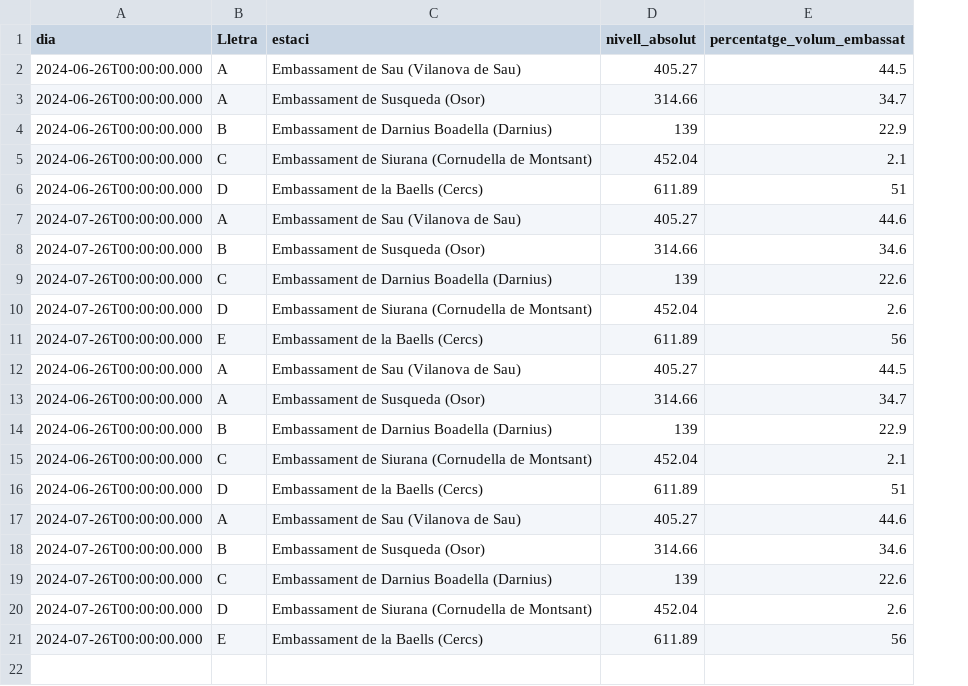
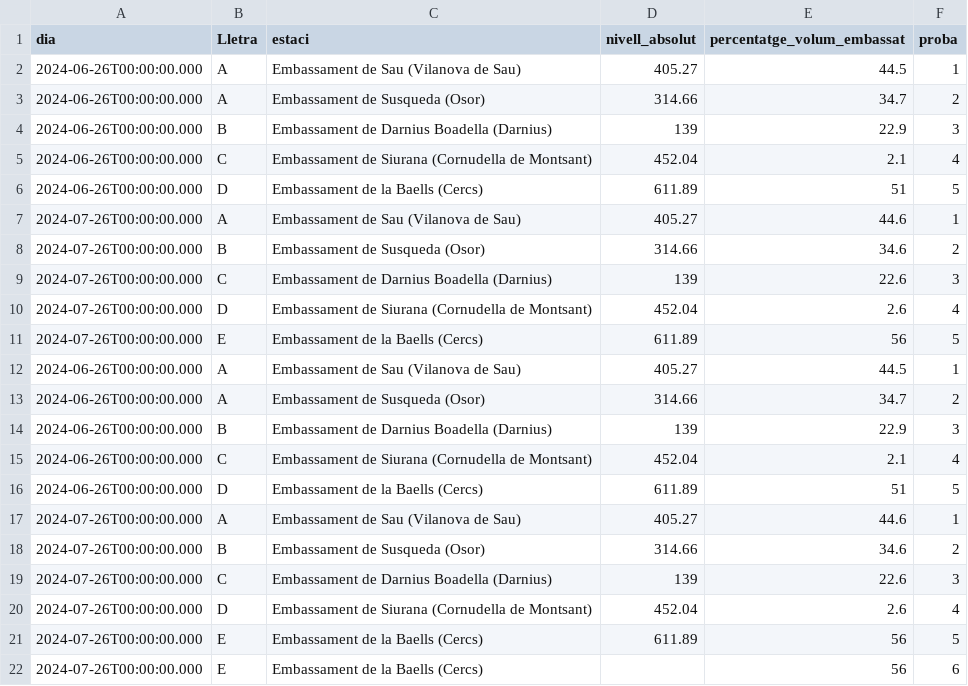
Before and after one commit to MartaOlive/TAPIS, a CSV file: temporal/csv/embassamentsCurt2.csv, drawn as a sheet; the diff names each change by its address in the sheet, - before the commit and + after, or states it on an @@ line.

Commit message:
El pivot Tables ja posa bé la taula, faltarà posar els attr i tal i mirar quan no hi ha coses..

```diff
--- a/temporal/csv/embassamentsCurt2.csv
+++ b/temporal/csv/embassamentsCurt2.csv
+column F (proba), rows 2-21: 1 | 2 | 3 | 4 | 5 | 1 | 2 | 3 | 4 | 5 | 1 | 2 | 3 | 4 | 5 | 1 | 2 | 3 | 4 | 5
+row 22: 2024-07-26T00:00:00.000 | E | Embassament de la Baells (Cercs) |  | 56 | 6
```
Also changed, not shown: 7 other files.
